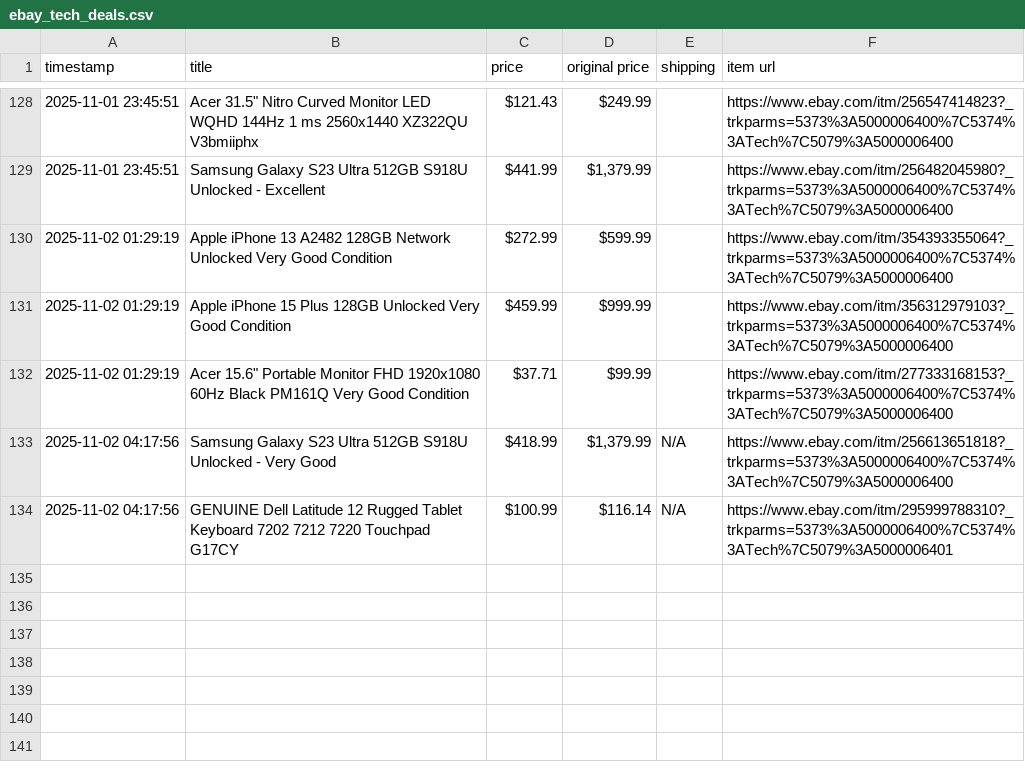
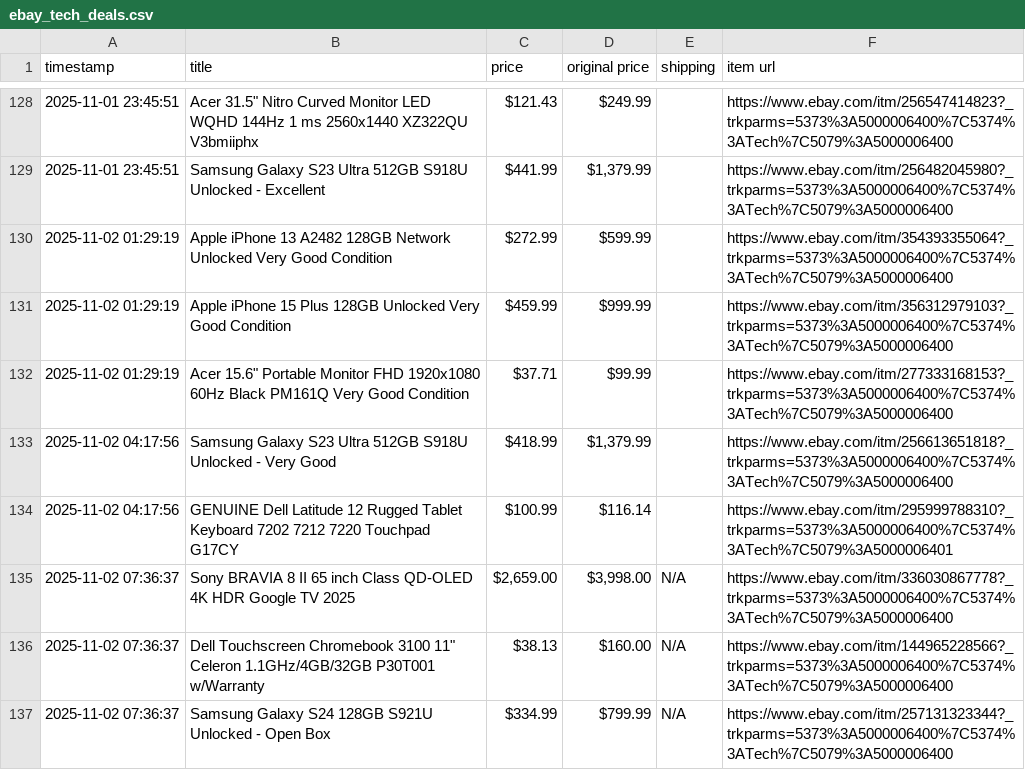
Before and after one commit to soueidat30/ebay_tech, a CSV file: ebay_tech_deals.csv, drawn as a sheet; only a part is shown, gaps mark what is left out.

```diff
--- a/ebay_tech_deals.csv
+++ b/ebay_tech_deals.csv
@@ -132,3 +132,6 @@ timestamp,title,price,original price,shipping,item url
 2025-11-02 01:29:19,"Acer 15.6"" Portable Monitor FHD 1920x1080 60Hz Black PM161Q Very Good Condition",$37.71,$99.99,,https://www.ebay.com/itm/277333168153?_trkparms=5373%3A5000006400%7C5374%3ATech%7C5079%3A5000006400
-2025-11-02 04:17:56,Samsung Galaxy S23 Ultra 512GB S918U Unlocked - Very Good,$418.99,"$1,379.99",N/A,https://www.ebay.com/itm/256613651818?_trkparms=5373%3A5000006400%7C5374%3ATech%7C5079%3A5000006400
-2025-11-02 04:17:56,GENUINE Dell Latitude 12 Rugged Tablet Keyboard 7202 7212 7220 Touchpad G17CY,$100.99,$116.14,N/A,https://www.ebay.com/itm/295999788310?_trkparms=5373%3A5000006400%7C5374%3ATech%7C5079%3A5000006401
+2025-11-02 04:17:56,Samsung Galaxy S23 Ultra 512GB S918U Unlocked - Very Good,$418.99,"$1,379.99",,https://www.ebay.com/itm/256613651818?_trkparms=5373%3A5000006400%7C5374%3ATech%7C5079%3A5000006400
+2025-11-02 04:17:56,GENUINE Dell Latitude 12 Rugged Tablet Keyboard 7202 7212 7220 Touchpad G17CY,$100.99,$116.14,,https://www.ebay.com/itm/295999788310?_trkparms=5373%3A5000006400%7C5374%3ATech%7C5079%3A5000006401
+2025-11-02 07:36:37,Sony BRAVIA 8 II 65 inch Class QD-OLED 4K HDR Google TV 2025,"$2,659.00","$3,998.00",N/A,https://www.ebay.com/itm/336030867778?_trkparms=5373%3A5000006400%7C5374%3ATech%7C5079%3A5000006400
+2025-11-02 07:36:37,"Dell Touchscreen Chromebook 3100 11"" Celeron 1.1GHz/4GB/32GB P30T001 w/Warranty",$38.13,$160.00,N/A,https://www.ebay.com/itm/144965228566?_trkparms=5373%3A5000006400%7C5374%3ATech%7C5079%3A5000006400
+2025-11-02 07:36:37,Samsung Galaxy S24 128GB S921U Unlocked - Open Box,$334.99,$799.99,N/A,https://www.ebay.com/itm/257131323344?_trkparms=5373%3A5000006400%7C5374%3ATech%7C5079%3A5000006400
```
